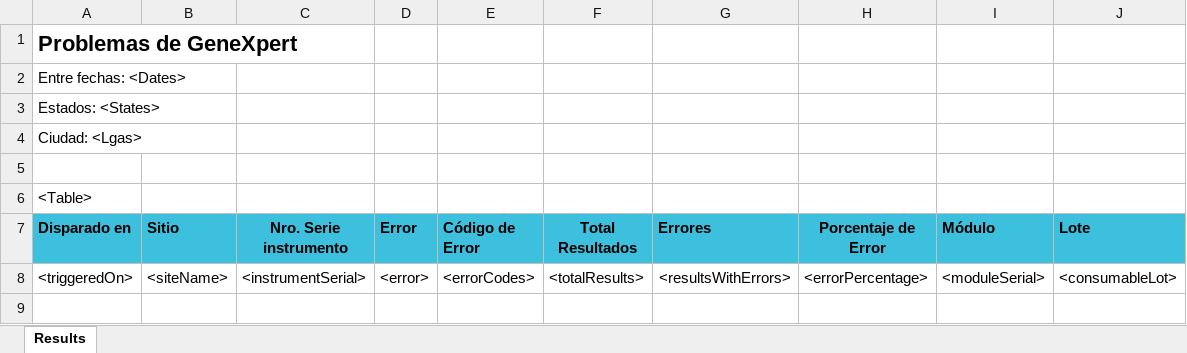
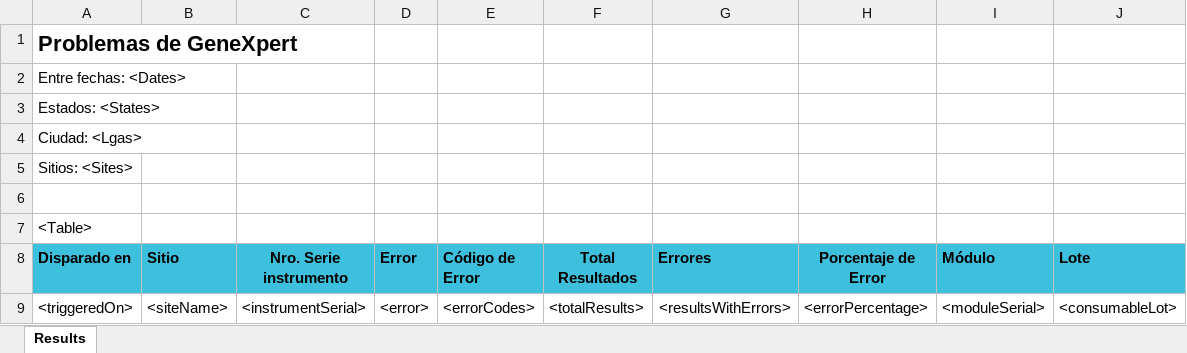
Before and after one commit to RahatSaqib/aspect, an Excel workbook: api/templates/genexpert_issues/es.xlsx, sheet Results, drawn as a sheet; values as stored, in another font and other column widths than the file's, no borders; the diff names each change by its address in the sheet, - before the commit and + after, or states it on an @@ line.

```diff
--- a/api/templates/genexpert_issues/es.xlsx (sheet Results)
+++ b/api/templates/genexpert_issues/es.xlsx (sheet Results)
+row 5: Sitios: <Sites>
```
Also changed, not shown: api/templates/genexpert_issues/en.xlsx, api/templates/module_swaps/en.xlsx, 20 other files.
